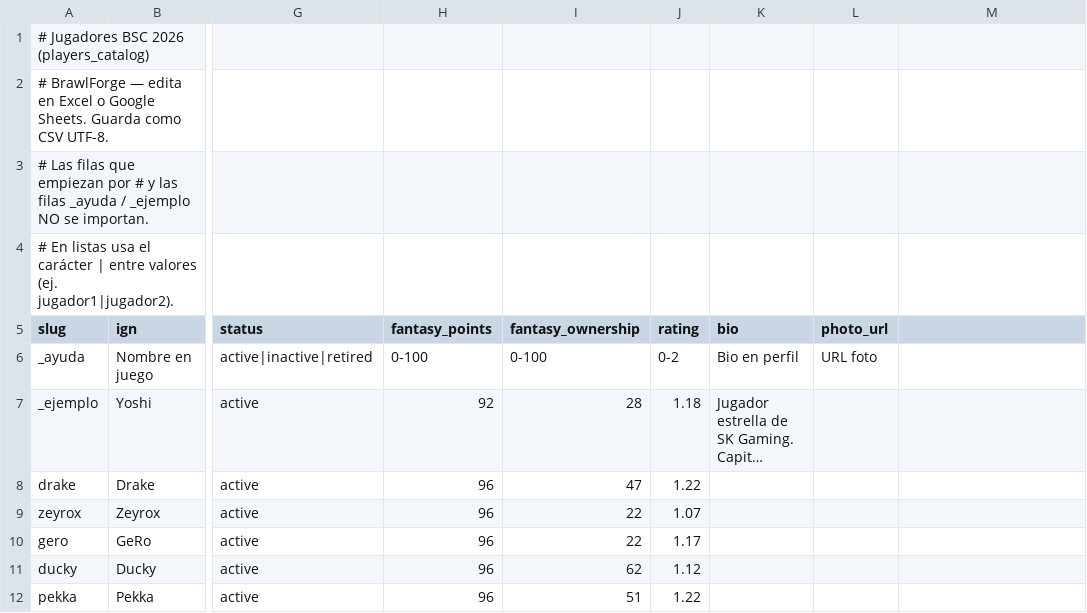
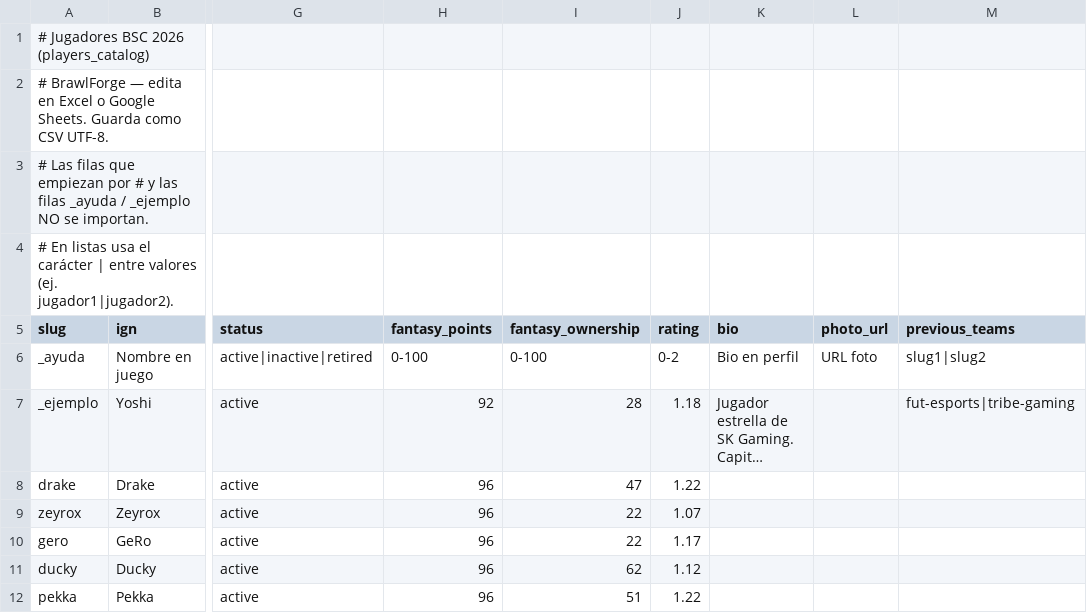
Before and after one commit to carlin03/BrawlForge, a CSV file: data/import/players.csv, drawn as a sheet; only a part is shown, gaps mark what is left out; long unchanged cells end in …; the diff names each change by its address in the sheet, - before the commit and + after, or states it on an @@ line.

```diff
--- a/data/import/players.csv
+++ b/data/import/players.csv
-M5: (empty)
+M5: previous_teams
-M6 (previous_teams): (empty)
+M6 (previous_teams): slug1|slug2
-M7 (previous_teams): (empty)
+M7 (previous_teams): fut-esports|tribe-gaming
```
Also changed, not shown: public/plantillas/players.csv, 55 other files.
